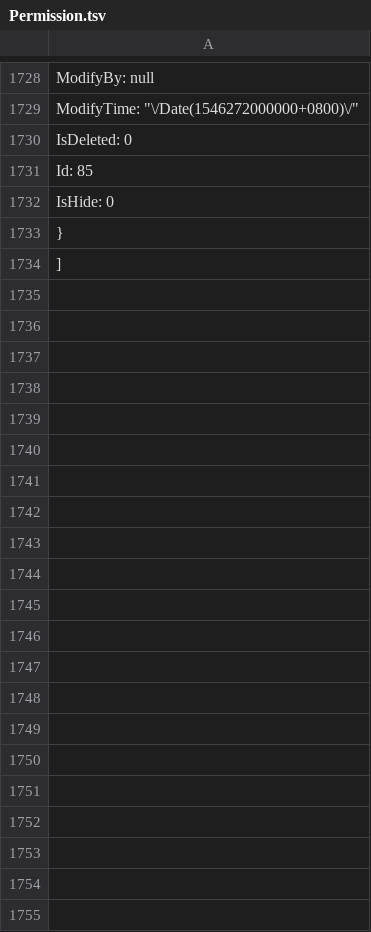
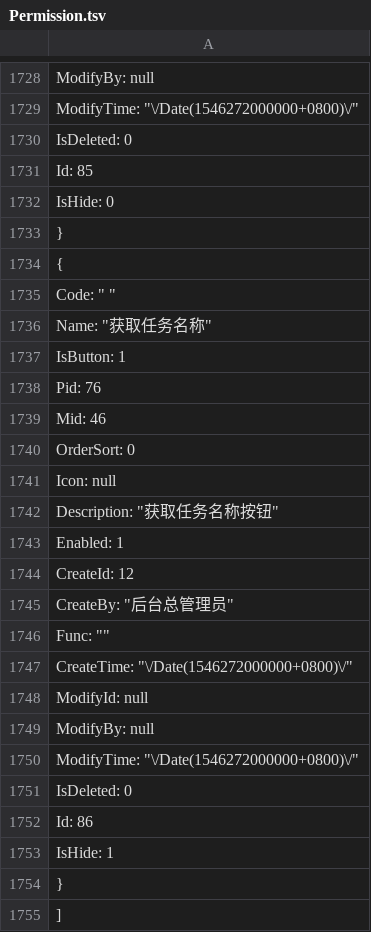
Before and after one commit to anjoy8/Blog.Core, a TSV file: Blog.Core.Api/wwwroot/BlogCore.Data.json/Permission.tsv, drawn as a sheet; only a part is shown, gaps mark what is left out; the diff covers the shown part only.

```diff
--- a/Blog.Core.Api/wwwroot/BlogCore.Data.json/Permission.tsv
+++ b/Blog.Core.Api/wwwroot/BlogCore.Data.json/Permission.tsv
@@ -1732,2 +1732,23 @@
     "IsHide": 0
+  },
+  {
+    "Code": " ",
+    "Name": "获取任务名称",
+    "IsButton": 1,
+    "Pid": 76,
+    "Mid": 46,
+    "OrderSort": 0,
+    "Icon": null,
+    "Description": "获取任务名称按钮",
+    "Enabled": 1,
+    "CreateId": 12,
+    "CreateBy": "后台总管理员",
+    "Func": "",
+    "CreateTime": "\/Date(1546272000000+0800)\/",
+    "ModifyId": null,
+    "ModifyBy": null,
+    "ModifyTime": "\/Date(1546272000000+0800)\/",
+    "IsDeleted": 0,
+    "Id": 86,
+    "IsHide": 1
   }
```
Also changed, not shown: 2 edited cells elsewhere in this file, Blog.Core.Api/wwwroot/BlogCore.Data.json/Modules.tsv, 4 other files.
